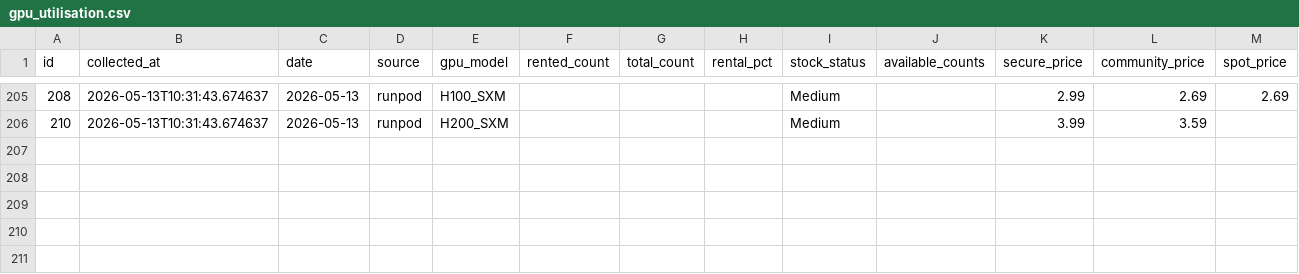
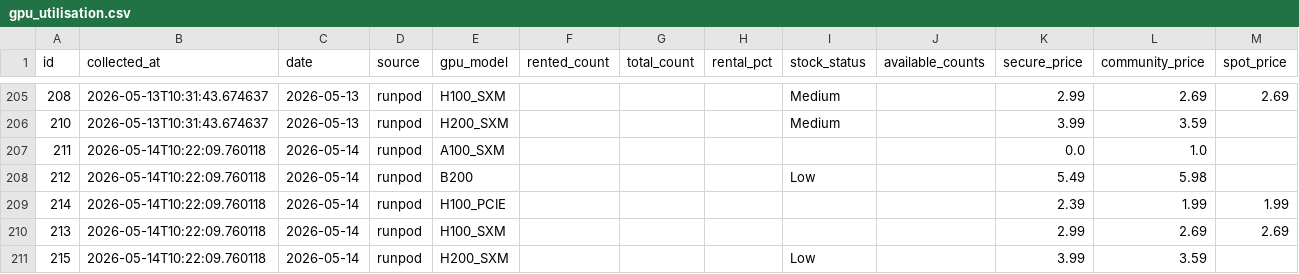
Before and after one commit to AlexLS8888/ai-monitor-public, a CSV file: data/gpu_utilisation.csv, drawn as a sheet; only a part is shown, gaps mark what is left out; the diff names each change by its address in the sheet, - before the commit and + after, or states it on an @@ line.

```diff
--- a/data/gpu_utilisation.csv
+++ b/data/gpu_utilisation.csv
+row 207: 211 | 2026-05-14T10:22:09.760118 | 2026-05-14 | runpod | A100_SXM |  |  |  |  |  | 0.0 | 1.0
+row 208: 212 | 2026-05-14T10:22:09.760118 | 2026-05-14 | runpod | B200 |  |  |  | Low |  | 5.49 | 5.98
+row 209: 214 | 2026-05-14T10:22:09.760118 | 2026-05-14 | runpod | H100_PCIE |  |  |  |  |  | 2.39 | 1.99 | 1.99
+row 210: 213 | 2026-05-14T10:22:09.760118 | 2026-05-14 | runpod | H100_SXM |  |  |  |  |  | 2.99 | 2.69 | 2.69
+row 211: 215 | 2026-05-14T10:22:09.760118 | 2026-05-14 | runpod | H200_SXM |  |  |  | Low |  | 3.99 | 3.59
```
Also changed, not shown: data/gpu_weekly_metrics.csv.
